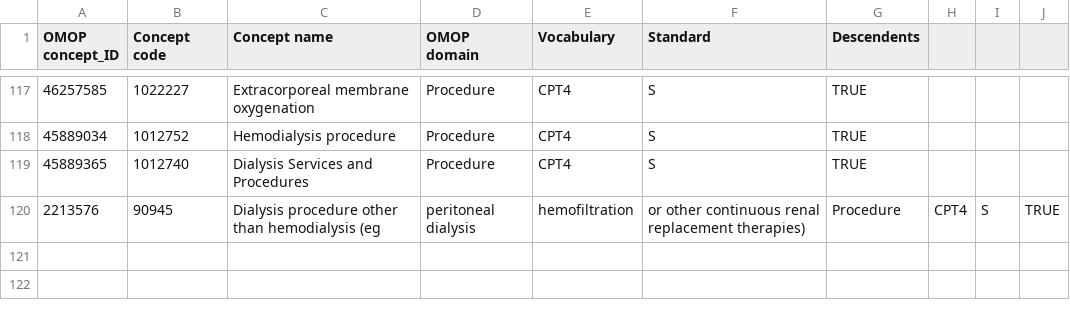
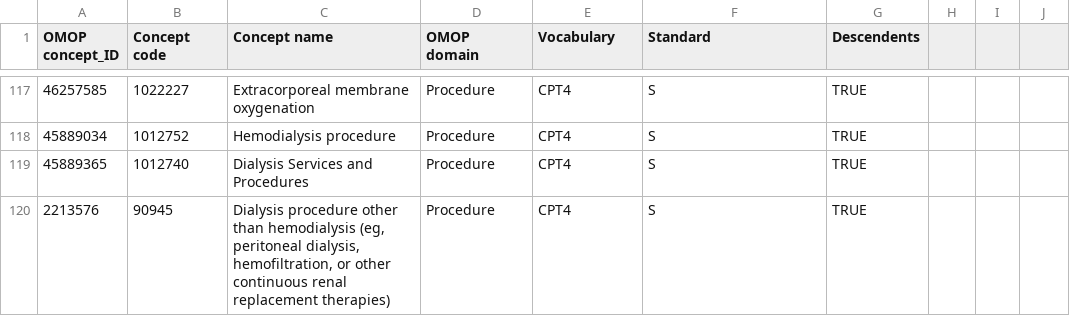
Before and after one commit to OHDSI/CureIdRegistry, a CSV file: CURE ID Concepts/OMOP_concept_list_parent_only.csv, drawn as a sheet; only a part is shown, gaps mark what is left out.

Commit message:
hotfix

```diff
--- a/CURE ID Concepts/OMOP_concept_list_parent_only.csv
+++ b/CURE ID Concepts/OMOP_concept_list_parent_only.csv
@@ -119,2 +119,2 @@ OMOP concept_ID,Concept code,Concept name,OMOP domain,Vocabulary,Standard,Descen
 45889365,1012740,Dialysis Services and Procedures,Procedure,CPT4,S,TRUE
-2213576,90945,Dialysis procedure other than hemodialysis (eg, peritoneal dialysis, hemofiltration, or other continuous renal replacement therapies),Procedure,CPT4,S,TRUE
+2213576,90945,"Dialysis procedure other than hemodialysis (eg, peritoneal dialysis, hemofiltration, or other continuous renal replacement therapies)",Procedure,CPT4,S,TRUE
```
